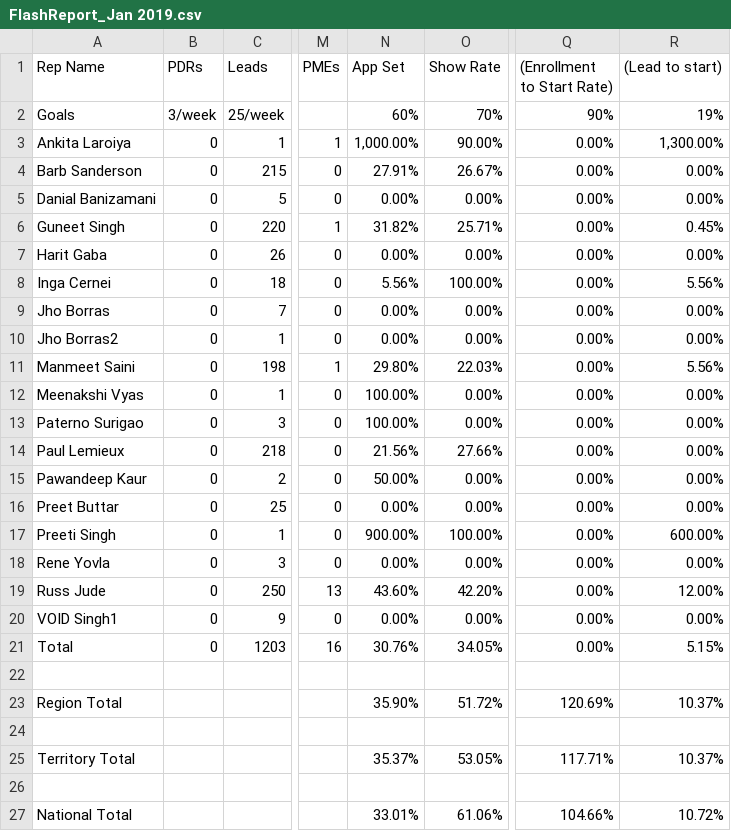
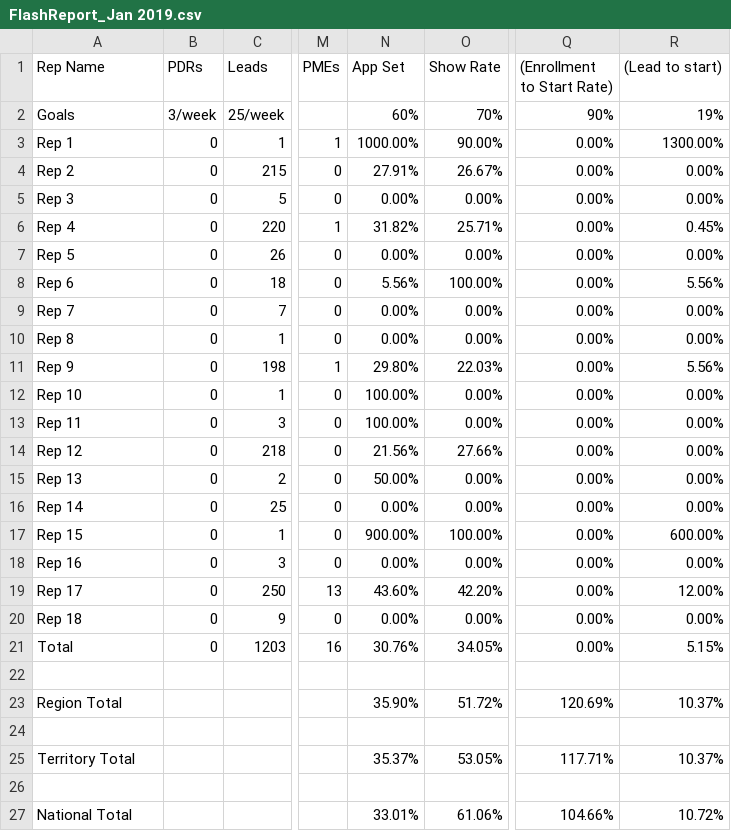
Before and after one commit to rajshruti/final-project, a CSV file: Data/fr2019/FlashReport_Jan 2019.csv, drawn as a sheet; only a part is shown, gaps mark what is left out; the diff names each change by its address in the sheet, - before the commit and + after, or states it on an @@ line.

```diff
--- a/Data/fr2019/FlashReport_Jan 2019.csv
+++ b/Data/fr2019/FlashReport_Jan 2019.csv
-A3 (Rep Name): Ankita Laroiya
+A3 (Rep Name): Rep 1
-N3 (App Set): 1,000.00%
+N3 (App Set): 1000.00%
-R3 ((Lead to start)): 1,300.00%
+R3 ((Lead to start)): 1300.00%
-A4 (Rep Name): Barb Sanderson
+A4 (Rep Name): Rep 2
-A5 (Rep Name): Danial Banizamani
+A5 (Rep Name): Rep 3
-A6 (Rep Name): Guneet Singh
+A6 (Rep Name): Rep 4
-A7 (Rep Name): Harit Gaba
+A7 (Rep Name): Rep 5
-A8 (Rep Name): Inga Cernei
+A8 (Rep Name): Rep 6
-A9 (Rep Name): Jho Borras
+A9 (Rep Name): Rep 7
-A10 (Rep Name): Jho Borras2
+A10 (Rep Name): Rep 8
-A11 (Rep Name): Manmeet Saini
+A11 (Rep Name): Rep 9
-A12 (Rep Name): Meenakshi Vyas
+A12 (Rep Name): Rep 10
-A13 (Rep Name): Paterno Surigao
+A13 (Rep Name): Rep 11
-A14 (Rep Name): Paul Lemieux
+A14 (Rep Name): Rep 12
-A15 (Rep Name): Pawandeep Kaur
+A15 (Rep Name): Rep 13
-A16 (Rep Name): Preet Buttar
+A16 (Rep Name): Rep 14
-A17 (Rep Name): Preeti Singh
+A17 (Rep Name): Rep 15
-A18 (Rep Name): Rene Yovla
+A18 (Rep Name): Rep 16
-A19 (Rep Name): Russ Jude
+A19 (Rep Name): Rep 17
-A20 (Rep Name): VOID Singh1
+A20 (Rep Name): Rep 18
```
Also changed, not shown: Data/fr2019/FlashReport_April 2019.csv, Data/fr2019/FlashReport_June 2019.csv, 10 other files.
